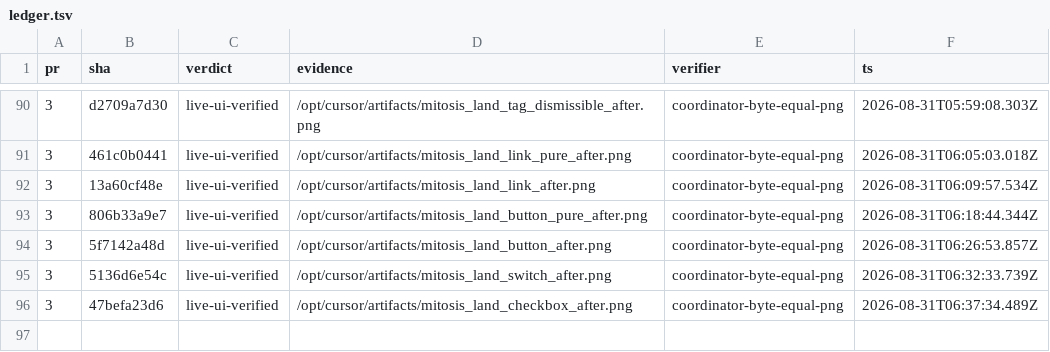
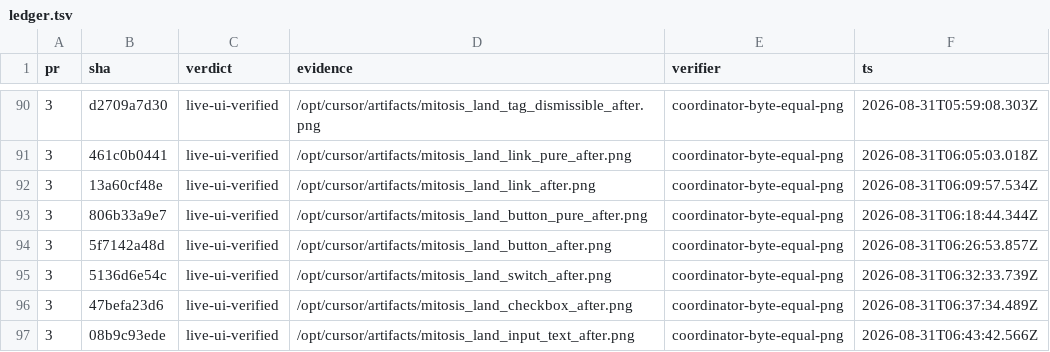
Before and after one commit to kroofy/porsche-design-system, a TSV file: .audit/orchestrate/stencil-to-mitosis/ledger.tsv, drawn as a sheet; only a part is shown, gaps mark what is left out; the diff names each change by its address in the sheet, - before the commit and + after, or states it on an @@ line.

```diff
--- a/.audit/orchestrate/stencil-to-mitosis/ledger.tsv
+++ b/.audit/orchestrate/stencil-to-mitosis/ledger.tsv
+row 97: 3 | 08b9c93ede | live-ui-verified | /opt/cursor/artifacts/mitosis_land_input_text_after.png | coordinator-byte-equal-png | 2026-08-31T06:43:42.566Z
```
Also changed, not shown: .audit/orchestrate/stencil-to-mitosis/decisions.tsv, .audit/orchestrate/stencil-to-mitosis/units.tsv, 2 other files.
